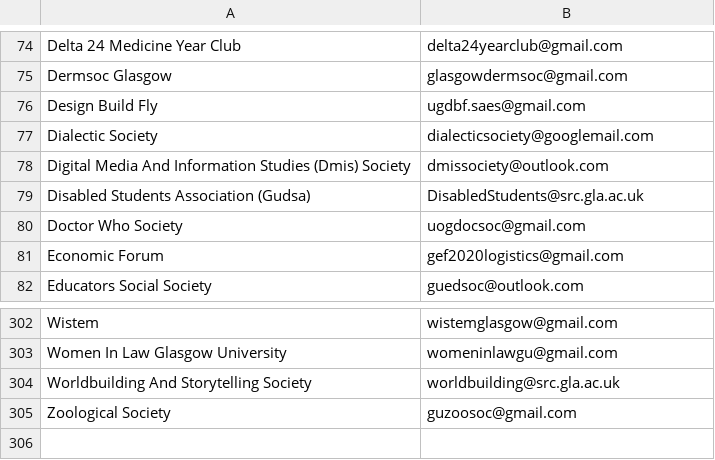
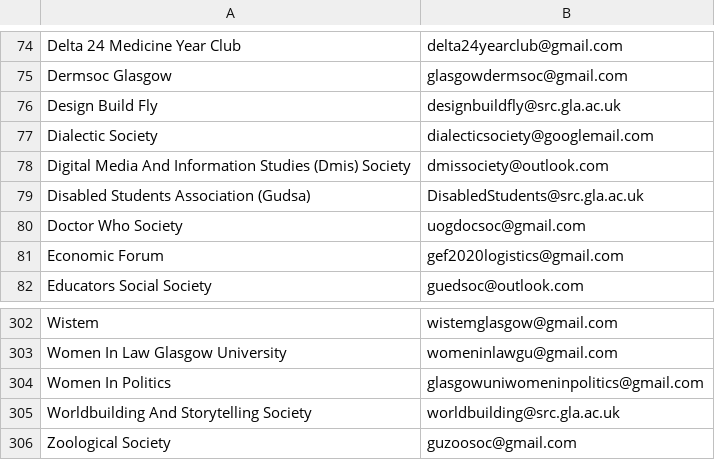
Before and after one commit to kcsoc/society-email-scrape, a CSV file: docs/output/glasgow.csv, drawn as a sheet; only a part is shown, gaps mark what is left out.

```diff
--- a/docs/output/glasgow.csv
+++ b/docs/output/glasgow.csv
@@ -75,3 +75,3 @@ Delta 24 Medicine Year Club, delta24yearclub@gmail.com
 Dermsoc Glasgow, glasgowdermsoc@gmail.com
-Design Build Fly, ugdbf.saes@gmail.com
+Design Build Fly, designbuildfly@src.gla.ac.uk
 Dialectic Society, dialecticsociety@googlemail.com
@@ -303,2 +303,3 @@ Wistem, wistemglasgow@gmail.com
 Women In Law Glasgow University, womeninlawgu@gmail.com
+Women In Politics, glasgowuniwomeninpolitics@gmail.com
 Worldbuilding And Storytelling Society, worldbuilding@src.gla.ac.uk
```
Also changed, not shown: docs/output/aston.csv.
